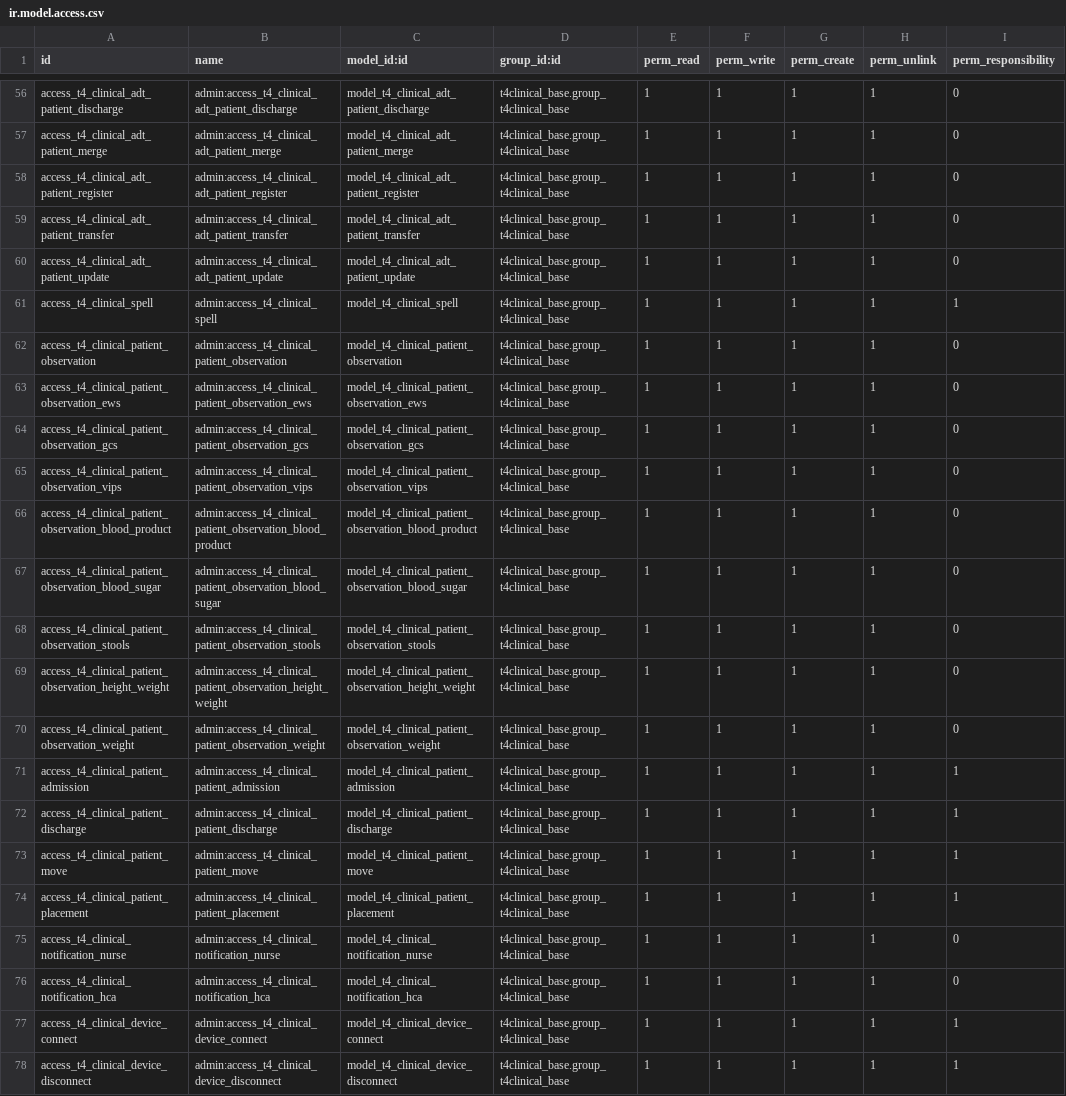
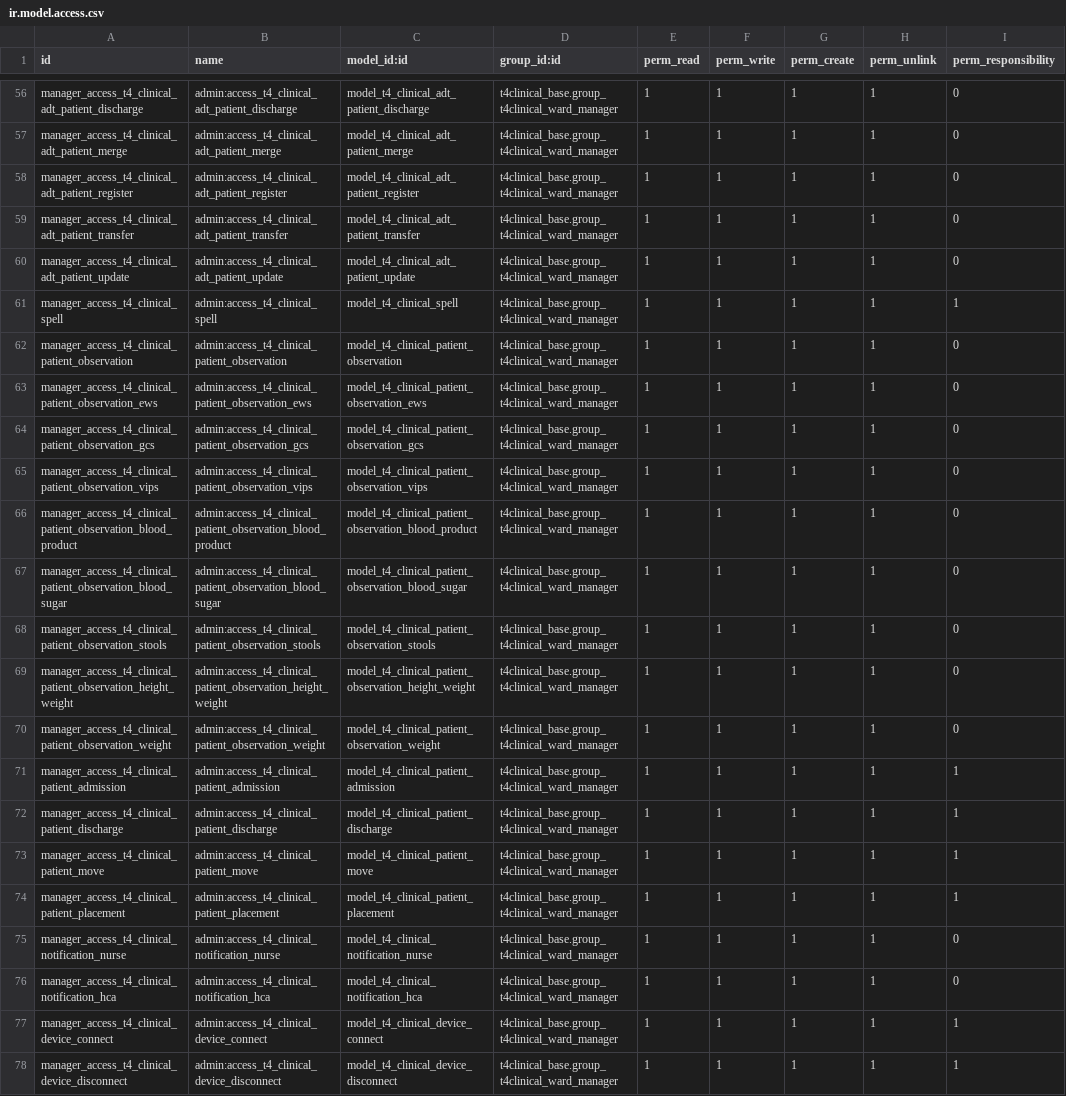
Before and after one commit to openeobs/openeobs, a CSV file: t4clinical_activity_types/security/ir.model.access.csv, drawn as a sheet; only a part is shown, gaps mark what is left out; the diff covers the shown part only; the diff names each change by its address in the sheet, - before the commit and + after, or states it on an @@ line.

```diff
--- a/t4clinical_activity_types/security/ir.model.access.csv
+++ b/t4clinical_activity_types/security/ir.model.access.csv
-A56 (id): access_t4_clinical_adt_patient_discharge
+A56 (id): manager_access_t4_clinical_adt_patient_discharge
-D56:D78 (group_id:id): t4clinical_base.group_t4clinical_base
+D56:D78 (group_id:id): t4clinical_base.group_t4clinical_ward_manager
-A57 (id): access_t4_clinical_adt_patient_merge
+A57 (id): manager_access_t4_clinical_adt_patient_merge
-A58 (id): access_t4_clinical_adt_patient_register
+A58 (id): manager_access_t4_clinical_adt_patient_register
-A59 (id): access_t4_clinical_adt_patient_transfer
+A59 (id): manager_access_t4_clinical_adt_patient_transfer
-A60 (id): access_t4_clinical_adt_patient_update
+A60 (id): manager_access_t4_clinical_adt_patient_update
-A61 (id): access_t4_clinical_spell
+A61 (id): manager_access_t4_clinical_spell
-A62 (id): access_t4_clinical_patient_observation
+A62 (id): manager_access_t4_clinical_patient_observation
-A63 (id): access_t4_clinical_patient_observation_ews
+A63 (id): manager_access_t4_clinical_patient_observation_ews
-A64 (id): access_t4_clinical_patient_observation_gcs
+A64 (id): manager_access_t4_clinical_patient_observation_gcs
-A65 (id): access_t4_clinical_patient_observation_vips
+A65 (id): manager_access_t4_clinical_patient_observation_vips
-A66 (id): access_t4_clinical_patient_observation_blood_product
+A66 (id): manager_access_t4_clinical_patient_observation_blood_product
-A67 (id): access_t4_clinical_patient_observation_blood_sugar
+A67 (id): manager_access_t4_clinical_patient_observation_blood_sugar
-A68 (id): access_t4_clinical_patient_observation_stools
+A68 (id): manager_access_t4_clinical_patient_observation_stools
-A69 (id): access_t4_clinical_patient_observation_height_weight
+A69 (id): manager_access_t4_clinical_patient_observation_height_weight
-A70 (id): access_t4_clinical_patient_observation_weight
+A70 (id): manager_access_t4_clinical_patient_observation_weight
-A71 (id): access_t4_clinical_patient_admission
+A71 (id): manager_access_t4_clinical_patient_admission
-A72 (id): access_t4_clinical_patient_discharge
+A72 (id): manager_access_t4_clinical_patient_discharge
-A73 (id): access_t4_clinical_patient_move
+A73 (id): manager_access_t4_clinical_patient_move
-A74 (id): access_t4_clinical_patient_placement
+A74 (id): manager_access_t4_clinical_patient_placement
-A75 (id): access_t4_clinical_notification_nurse
+A75 (id): manager_access_t4_clinical_notification_nurse
-A76 (id): access_t4_clinical_notification_hca
+A76 (id): manager_access_t4_clinical_notification_hca
-A77 (id): access_t4_clinical_device_connect
+A77 (id): manager_access_t4_clinical_device_connect
-A78 (id): access_t4_clinical_device_disconnect
+A78 (id): manager_access_t4_clinical_device_disconnect
```
Also changed, not shown: 54 edited cells elsewhere in this file, 6 other files.
